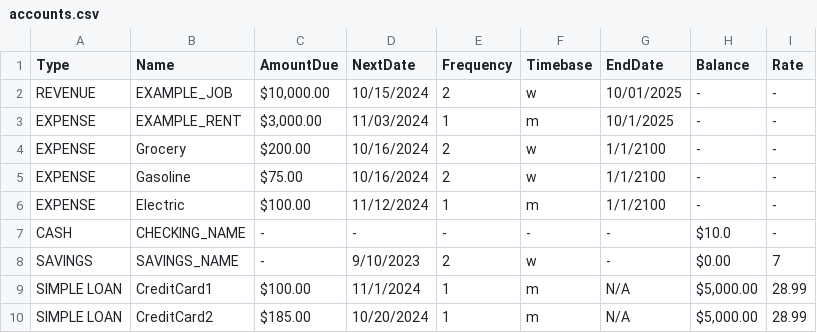
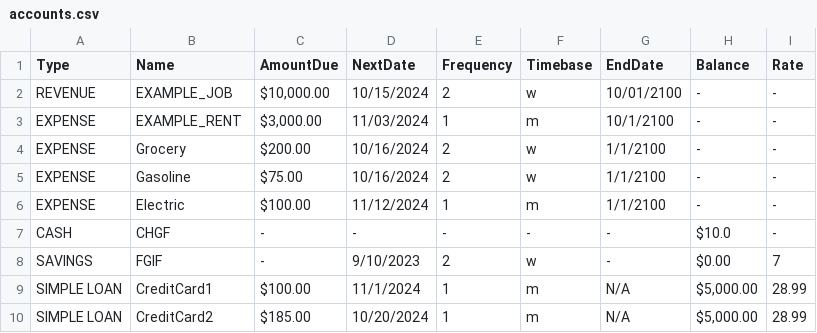
Before and after one commit to mattgambill/DailySim-Public, a CSV file: cli/accounts.csv, drawn as a sheet.

Commit message:
Restore Checking Account and Savings Account Names

```diff
--- a/cli/accounts.csv
+++ b/cli/accounts.csv
@@ -1,4 +1,4 @@
 Type,Name,AmountDue,NextDate,Frequency,Timebase,EndDate,Balance,Rate
-REVENUE,EXAMPLE_JOB,"$10,000.00",10/15/2024,2,w,10/01/2025,-,-
-EXPENSE,EXAMPLE_RENT,"$3,000.00",11/03/2024,1,m,10/1/2025,-,-
+REVENUE,EXAMPLE_JOB,"$10,000.00",10/15/2024,2,w,10/01/2100,-,-
+EXPENSE,EXAMPLE_RENT,"$3,000.00",11/03/2024,1,m,10/1/2100,-,-
 EXPENSE,Grocery,$200.00,10/16/2024,2,w,1/1/2100,-,-
@@ -6,4 +6,4 @@ EXPENSE,Gasoline,$75.00,10/16/2024,2,w,1/1/2100,-,-
 EXPENSE,Electric,$100.00,11/12/2024,1,m,1/1/2100,-,-
-CASH,CHECKING_NAME,-,-,-,-,-,$10.0,-
-SAVINGS,SAVINGS_NAME,-,9/10/2023,2,w,-,$0.00,7
+CASH,CHGF,-,-,-,-,-,$10.0,-
+SAVINGS,FGIF,-,9/10/2023,2,w,-,$0.00,7
 SIMPLE LOAN,CreditCard1,$100.00,11/1/2024,1,m,N/A,"$5,000.00",28.99
```
Also changed, not shown: 2 other files.
